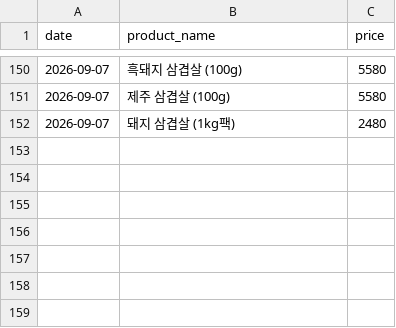
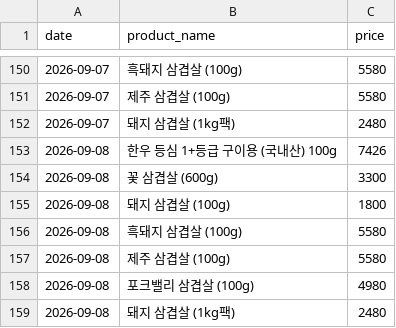
Before and after one commit to pyw31337/beautiful-babbage, a CSV file: history/prices.csv, drawn as a sheet; only a part is shown, gaps mark what is left out; the diff names each change by its address in the sheet, - before the commit and + after, or states it on an @@ line.

```diff
--- a/history/prices.csv
+++ b/history/prices.csv
+row 153: 2026-09-08 | 한우 등심 1+등급 구이용 (국내산) 100g | 7426
+row 154: 2026-09-08 | 꽃 삼겹살 (600g) | 3300
+row 155: 2026-09-08 | 돼지 삼겹살 (100g) | 1800
+row 156: 2026-09-08 | 흑돼지 삼겹살 (100g) | 5580
+row 157: 2026-09-08 | 제주 삼겹살 (100g) | 5580
+row 158: 2026-09-08 | 포크밸리 삼겹살 (100g) | 4980
+row 159: 2026-09-08 | 돼지 삼겹살 (1kg팩) | 2480
```
Also changed, not shown: 4 other files.
